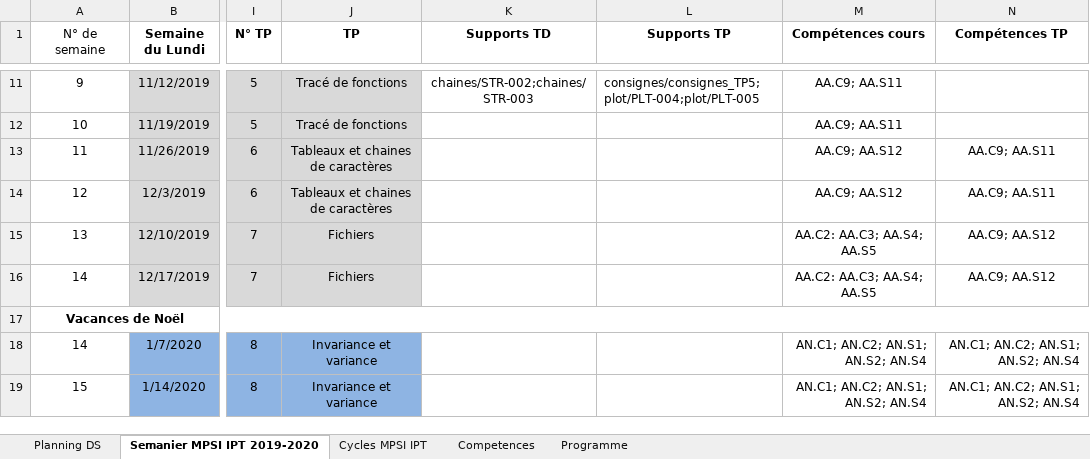
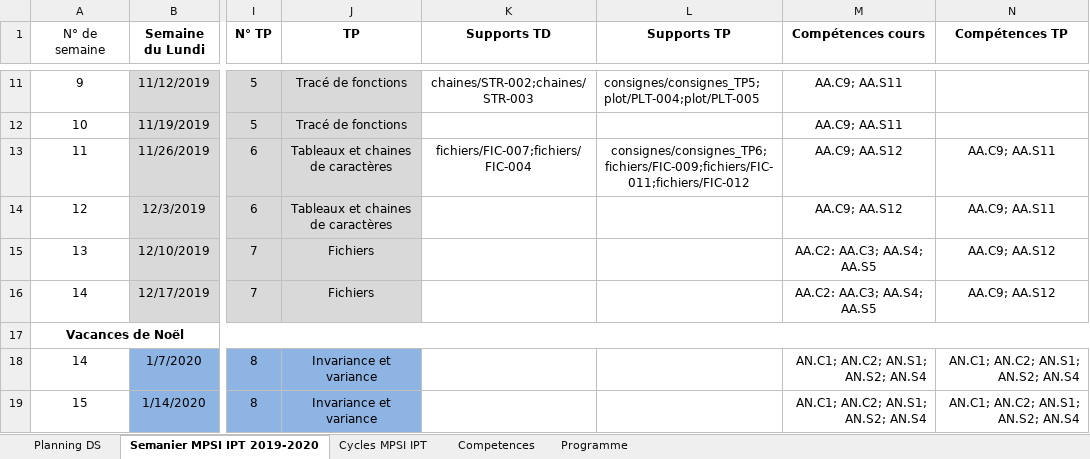
Before and after one commit to xpessoles/Informatique_MPSI, an Excel workbook: progression_2019_2020_IPT_MPSI.xlsx, sheet Semanier MPSI IPT 2019-2020, drawn as a sheet; only a part is shown, gaps mark what is left out; values as stored, in another font and other column widths than the file's, no borders; the diff names each change by its address in the sheet, - before the commit and + after, or states it on an @@ line.

```diff
--- a/progression_2019_2020_IPT_MPSI.xlsx (sheet Semanier MPSI IPT 2019-2020)
+++ b/progression_2019_2020_IPT_MPSI.xlsx (sheet Semanier MPSI IPT 2019-2020)
-K13 (Supports TD): (empty)
+K13 (Supports TD): fichiers/FIC-007;fichiers/FIC-004
-L13 (Supports TP): (empty)
+L13 (Supports TP): consignes/consignes_TP6;fichiers/FIC-009;fichiers/FIC-011;fichiers/FIC-012
```
Also changed, not shown: inventaire_exos.xlsx, 37 other files.
